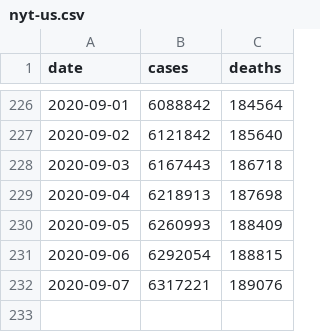
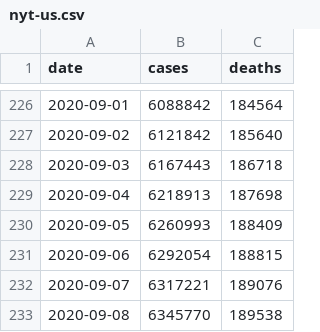
Before and after one commit to artcompiler/coronaviris, a CSV file: data/nyt-us.csv, drawn as a sheet; only a part is shown, gaps mark what is left out.

```diff
--- a/data/nyt-us.csv
+++ b/data/nyt-us.csv
@@ -232 +232,2 @@ date,cases,deaths
 2020-09-07,6317221,189076
+2020-09-08,6345770,189538
```
Also changed, not shown: data/nyt-us-states.csv, 1 other file.
